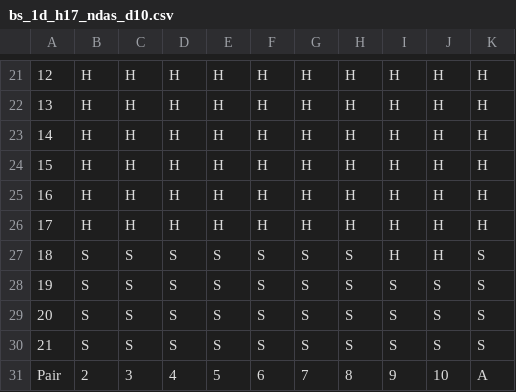
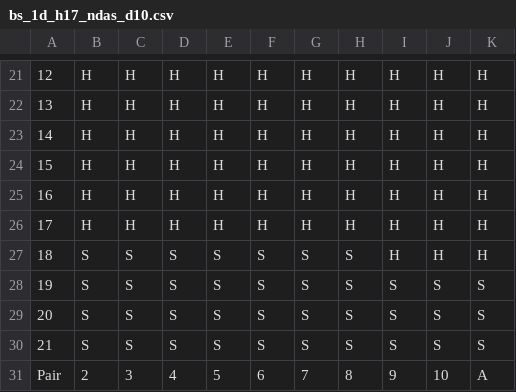
Before and after one commit to joshuaprince/blackjack_composition, a CSV file: src/charts/bs_1d_h17_ndas_d10.csv, drawn as a sheet; only a part is shown, gaps mark what is left out; the diff names each change by its address in the sheet, - before the commit and + after, or states it on an @@ line.

```diff
--- a/src/charts/bs_1d_h17_ndas_d10.csv
+++ b/src/charts/bs_1d_h17_ndas_d10.csv
-K27: S
+K27: H
```
Also changed, not shown: 5 other files.
